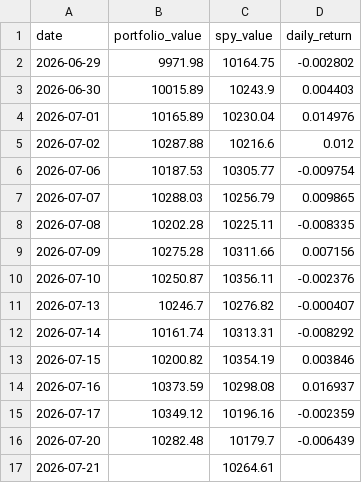
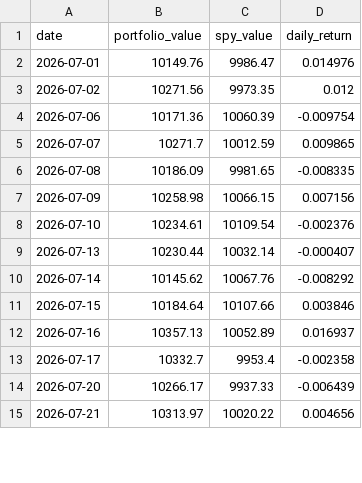
Before and after one commit to RamaAkach/OPIM-5641---Final-Project, a CSV file: results/paper_trading.csv, drawn as a sheet; only a part is shown; the diff covers the shown part only.

```diff
--- a/results/paper_trading.csv
+++ b/results/paper_trading.csv
@@ -1,17 +1,15 @@
 date,portfolio_value,spy_value,daily_return
-2026-06-29,9971.98,10164.75,-0.002802
-2026-06-30,10015.89,10243.9,0.004403
-2026-07-01,10165.89,10230.04,0.014976
-2026-07-02,10287.88,10216.6,0.012
-2026-07-06,10187.53,10305.77,-0.009754
-2026-07-07,10288.03,10256.79,0.009865
-2026-07-08,10202.28,10225.11,-0.008335
-2026-07-09,10275.28,10311.66,0.007156
-2026-07-10,10250.87,10356.11,-0.002376
-2026-07-13,10246.7,10276.82,-0.000407
-2026-07-14,10161.74,10313.31,-0.008292
-2026-07-15,10200.82,10354.19,0.003846
-2026-07-16,10373.59,10298.08,0.016937
-2026-07-17,10349.12,10196.16,-0.002359
-2026-07-20,10282.48,10179.7,-0.006439
-2026-07-21,,10264.61,
+2026-07-01,10149.76,9986.47,0.014976
+2026-07-02,10271.56,9973.35,0.012
+2026-07-06,10171.36,10060.39,-0.009754
+2026-07-07,10271.7,10012.59,0.009865
+2026-07-08,10186.09,9981.65,-0.008335
+2026-07-09,10258.98,10066.15,0.007156
+2026-07-10,10234.61,10109.54,-0.002376
+2026-07-13,10230.44,10032.14,-0.000407
+2026-07-14,10145.62,10067.76,-0.008292
+2026-07-15,10184.64,10107.66,0.003846
+2026-07-16,10357.13,10052.89,0.016937
+2026-07-17,10332.7,9953.4,-0.002358
+2026-07-20,10266.17,9937.33,-0.006439
+2026-07-21,10313.97,10020.22,0.004656
```
Also changed, not shown: 1 added row and 48 edited cells elsewhere in this file, results/weight_history.csv, 7 other files.
